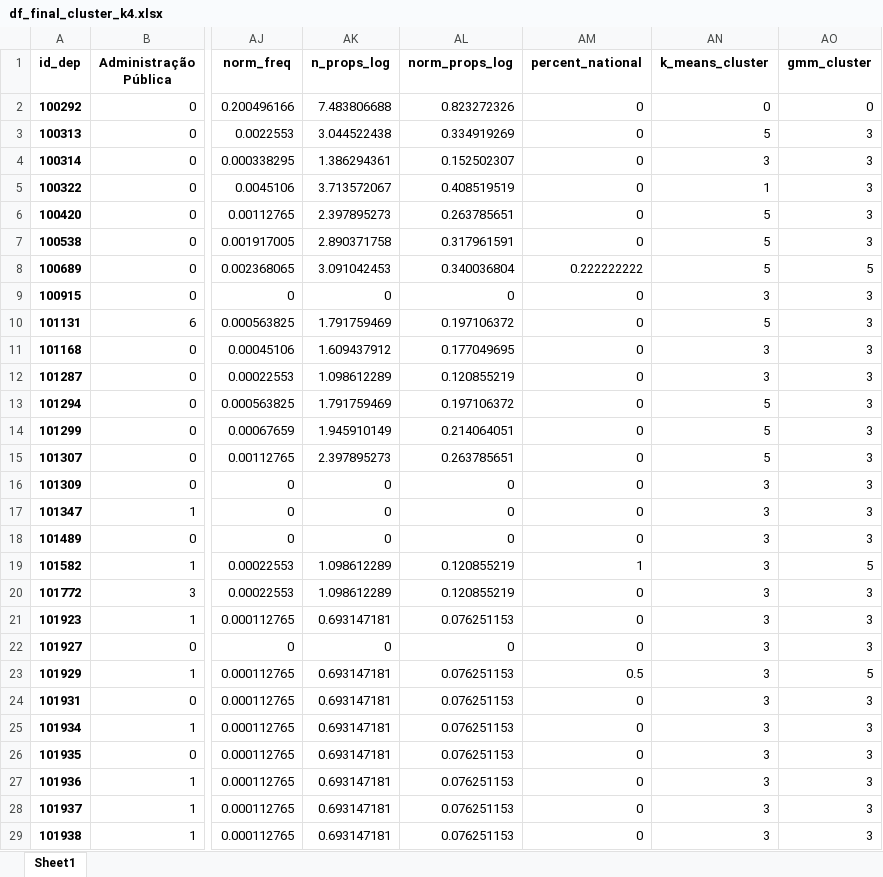
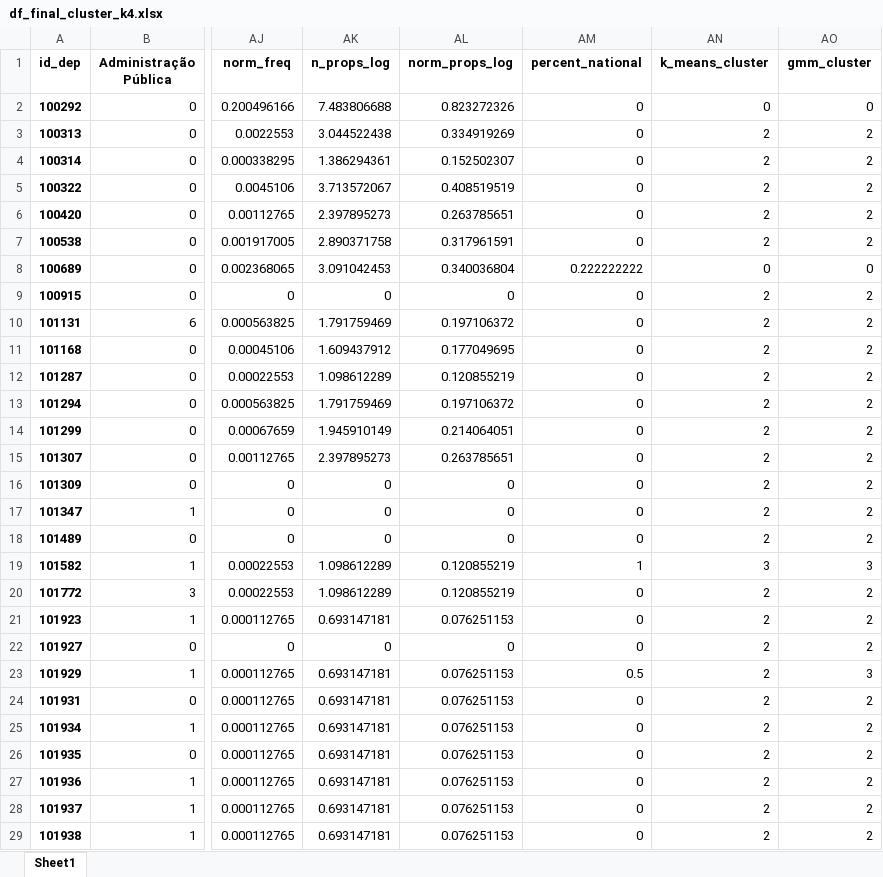
Before and after one commit to AcacioTelechi/multidimensional-legislative-profile, an Excel workbook: output/df_final_cluster_k4.xlsx, sheet Sheet1, drawn as a sheet; only a part is shown, gaps mark what is left out; values as stored, in another font and other column widths than the file's, no borders; the diff covers the shown part only; the diff names each change by its address in the sheet, - before the commit and + after, or states it on an @@ line.

```diff
--- a/output/df_final_cluster_k4.xlsx (sheet Sheet1)
+++ b/output/df_final_cluster_k4.xlsx (sheet Sheet1)
-AN3 (k_means_cluster): 5
+AN3 (k_means_cluster): 2
-AO3:AO7 (gmm_cluster): 3
+AO3:AO7 (gmm_cluster): 2
-AN4 (k_means_cluster): 3
+AN4 (k_means_cluster): 2
-AN5 (k_means_cluster): 1
+AN5 (k_means_cluster): 2
-AN6:AN7 (k_means_cluster): 5
+AN6:AN7 (k_means_cluster): 2
-AN8 (k_means_cluster): 5
+AN8 (k_means_cluster): 0
-AO8 (gmm_cluster): 5
+AO8 (gmm_cluster): 0
-AN9 (k_means_cluster): 3
+AN9 (k_means_cluster): 2
-AO9:AO18 (gmm_cluster): 3
+AO9:AO18 (gmm_cluster): 2
-AN10 (k_means_cluster): 5
+AN10 (k_means_cluster): 2
-AN11:AN12 (k_means_cluster): 3
+AN11:AN12 (k_means_cluster): 2
-AN13:AN15 (k_means_cluster): 5
+AN13:AN15 (k_means_cluster): 2
-AN16:AN18 (k_means_cluster): 3
+AN16:AN18 (k_means_cluster): 2
-AO19 (gmm_cluster): 5
+AO19 (gmm_cluster): 3
-AN20:AN29 (k_means_cluster): 3
+AN20:AN29 (k_means_cluster): 2
-AO20:AO22 (gmm_cluster): 3
+AO20:AO22 (gmm_cluster): 2
-AO23 (gmm_cluster): 5
+AO23 (gmm_cluster): 3
-AO24:AO29 (gmm_cluster): 3
+AO24:AO29 (gmm_cluster): 2
```
Also changed, not shown: 1900 edited cells elsewhere in this sheet, output/df_final_cluster.xlsx, output/df_final_cluster_k8.xlsx, 19 other files.
